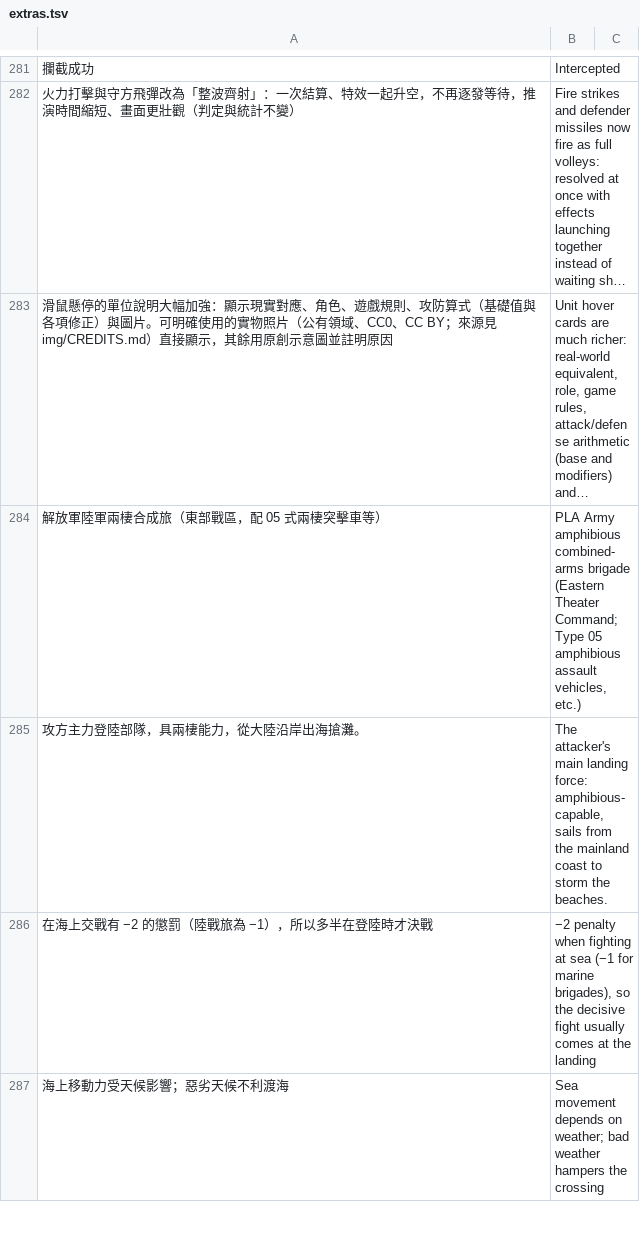
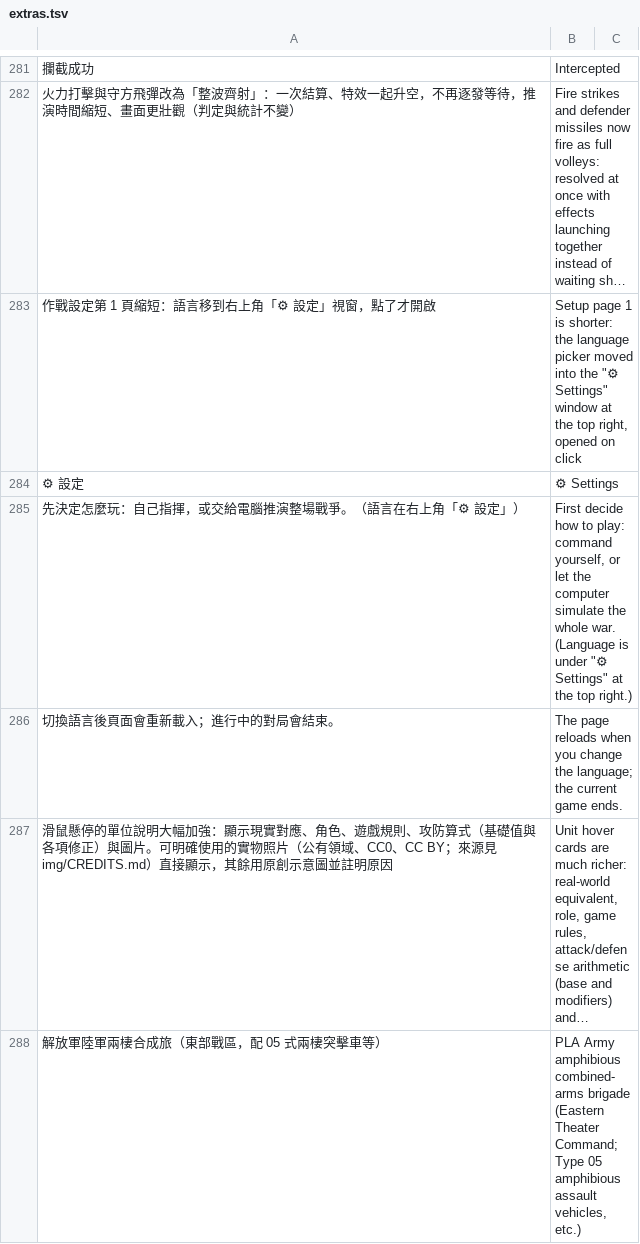
Before and after one commit to sunhome1220/games, a TSV file: taiwan-strait-landing/tools/i18n/extras.tsv, drawn as a sheet; only a part is shown, gaps mark what is left out; the shorter side is filled out with more unchanged rows; long unchanged cells end in …; the diff names each change by its address in the sheet, - before the commit and + after, or states it on an @@ line.

```diff
--- a/taiwan-strait-landing/tools/i18n/extras.tsv
+++ b/taiwan-strait-landing/tools/i18n/extras.tsv
+row 283: 作戰設定第 1 頁縮短：語言移到右上角「⚙ 設定」視窗，點了才開啟 | Setup page 1 is shorter: the language picker moved into the "⚙ Settings" window at the top right, opened on click
+row 284: ⚙ 設定 | ⚙ Settings
+row 285: 先決定怎麼玩：自己指揮，或交給電腦推演整場戰爭。（語言在右上角「⚙ 設定」） | First decide how to play: command yourself, or let the computer simulate the whole war. (Language is under "⚙ Settings" at the top right.)
+row 286: 切換語言後頁面會重新載入；進行中的對局會結束。 | The page reloads when you change the language; the current game ends.
```
Also changed, not shown: 2 other files.
